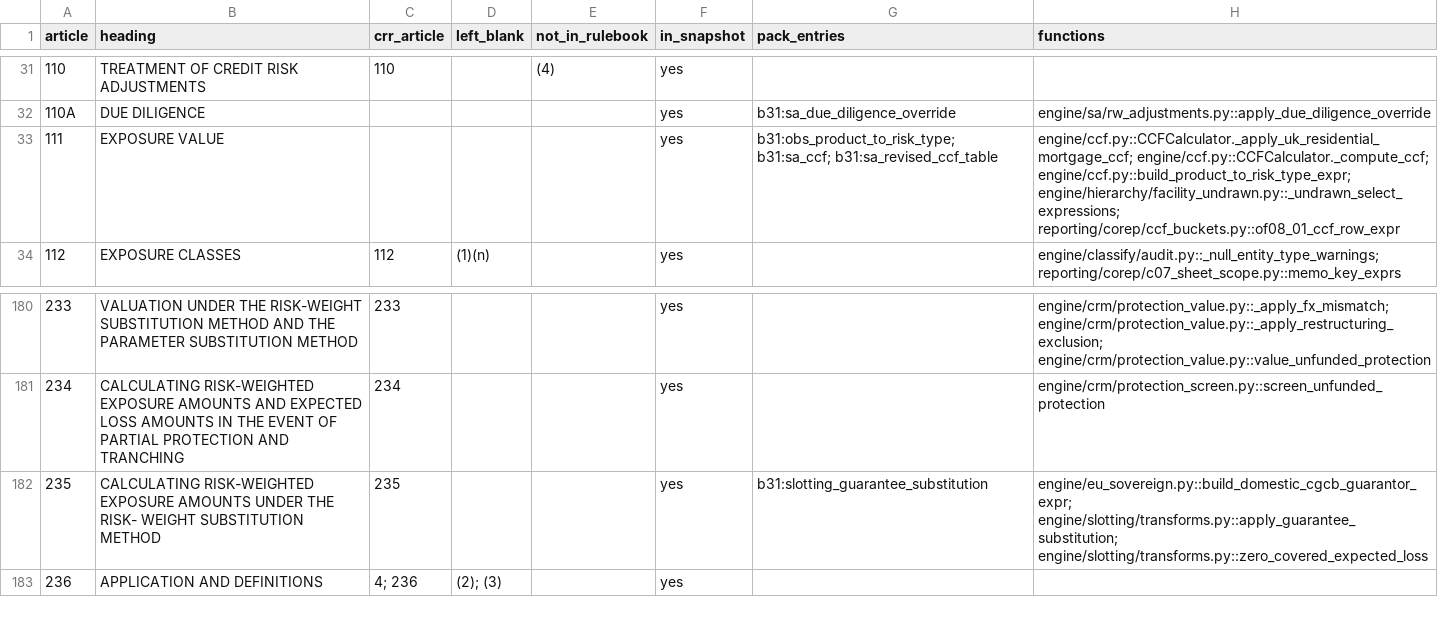
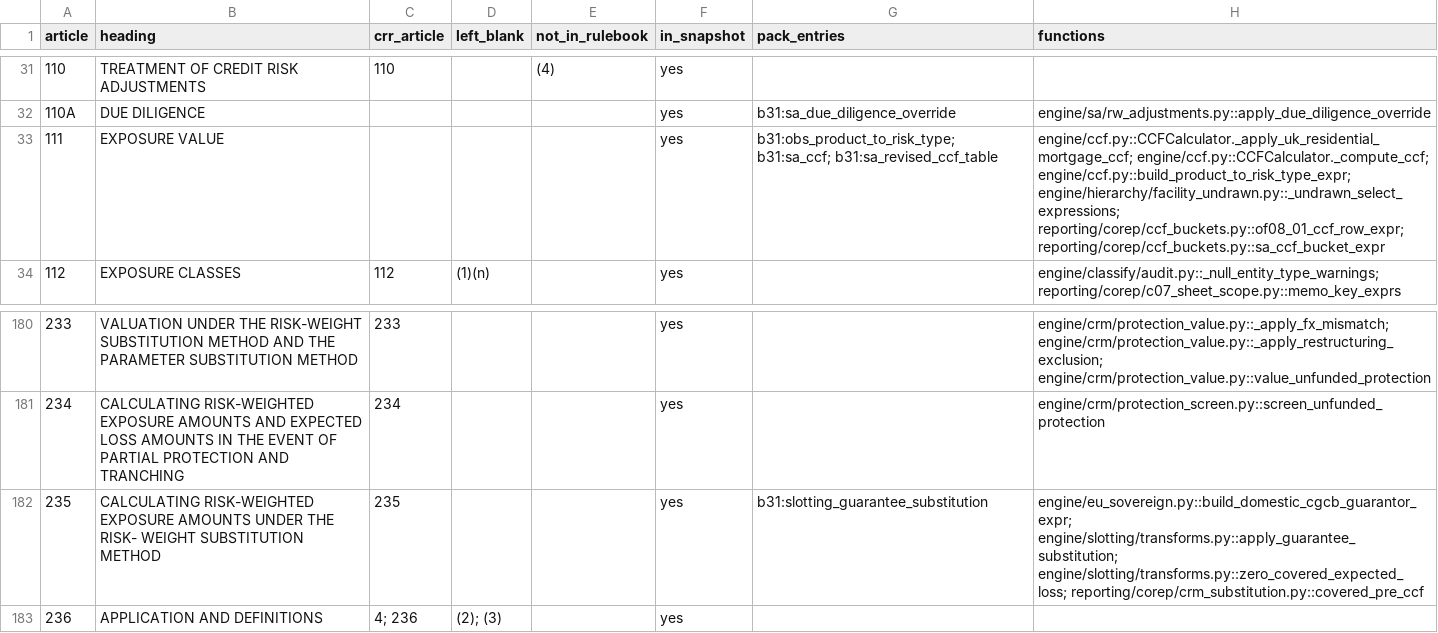
Before and after one commit to OpenAfterHours/rwa_calculator, a CSV file: .agents/skills/regulation-text/index/b31.csv, drawn as a sheet; only a part is shown, gaps mark what is left out.

```diff
--- a/.agents/skills/regulation-text/index/b31.csv
+++ b/.agents/skills/regulation-text/index/b31.csv
@@ -32,3 +32,3 @@ article,heading,crr_article,left_blank,not_in_rulebook,in_snapshot,pack_entries,
 110A,DUE DILIGENCE,,,,yes,b31:sa_due_diligence_override,engine/sa/rw_adjustments.py::apply_due_diligence_override
-111,EXPOSURE VALUE,,,,yes,b31:obs_product_to_risk_type; b31:sa_ccf; b31:sa_revised_ccf_table,engine/ccf.py::CCFCalculator._apply_uk_residential_mortgage_ccf; engine/ccf.py::CCFCalculator._compute_ccf; engine/ccf.py::build_product_to_risk_type_expr; engine/hierarchy/facility_undrawn.py::_undrawn_select_expressions; reporting/corep/ccf_buckets.py::of08_01_ccf_row_expr
+111,EXPOSURE VALUE,,,,yes,b31:obs_product_to_risk_type; b31:sa_ccf; b31:sa_revised_ccf_table,engine/ccf.py::CCFCalculator._apply_uk_residential_mortgage_ccf; engine/ccf.py::CCFCalculator._compute_ccf; engine/ccf.py::build_product_to_risk_type_expr; engine/hierarchy/facility_undrawn.py::_undrawn_select_expressions; reporting/corep/ccf_buckets.py::of08_01_ccf_row_expr; reporting/corep/ccf_buckets.py::sa_ccf_bucket_expr
 112,EXPOSURE CLASSES,112,(1)(n),,yes,,engine/classify/audit.py::_null_entity_type_warnings; reporting/corep/c07_sheet_scope.py::memo_key_exprs
@@ -181,3 +181,3 @@ article,heading,crr_article,left_blank,not_in_rulebook,in_snapshot,pack_entries,
 234,CALCULATING RISK-WEIGHTED EXPOSURE AMOUNTS AND EXPECTED LOSS AMOUNTS IN THE EVENT OF PARTIAL PROTECTION AND TRANCHING,234,,,yes,,engine/crm/protection_screen.py::screen_unfunded_protection
-235,CALCULATING RISK-WEIGHTED EXPOSURE AMOUNTS UNDER THE RISK- WEIGHT SUBSTITUTION METHOD,235,,,yes,b31:slotting_guarantee_substitution,engine/eu_sovereign.py::build_domestic_cgcb_guarantor_expr; engine/slotting/transforms.py::apply_guarantee_substitution; engine/slotting/transforms.py::zero_covered_expected_loss
+235,CALCULATING RISK-WEIGHTED EXPOSURE AMOUNTS UNDER THE RISK- WEIGHT SUBSTITUTION METHOD,235,,,yes,b31:slotting_guarantee_substitution,engine/eu_sovereign.py::build_domestic_cgcb_guarantor_expr; engine/slotting/transforms.py::apply_guarantee_substitution; engine/slotting/transforms.py::zero_covered_expected_loss; reporting/corep/crm_substitution.py::covered_pre_ccf
 236,APPLICATION AND DEFINITIONS,4; 236,(2); (3),,yes,,
```
Also changed, not shown: .agents/skills/regulation-text/index/crr.csv, .claude/skills/regulation-text/index/b31.csv, 13 other files.
